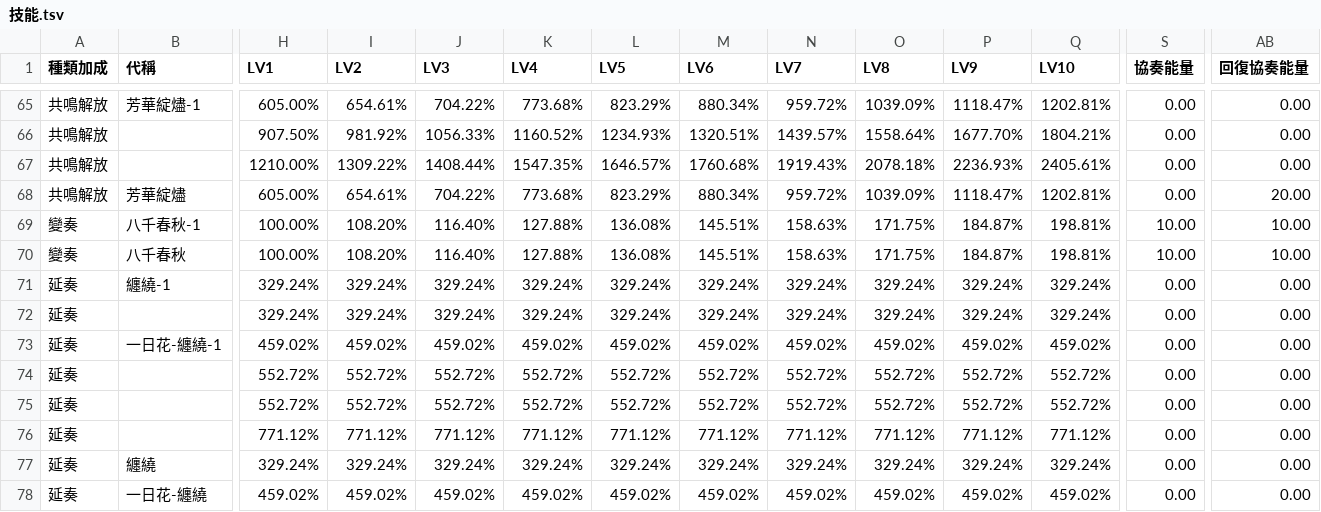
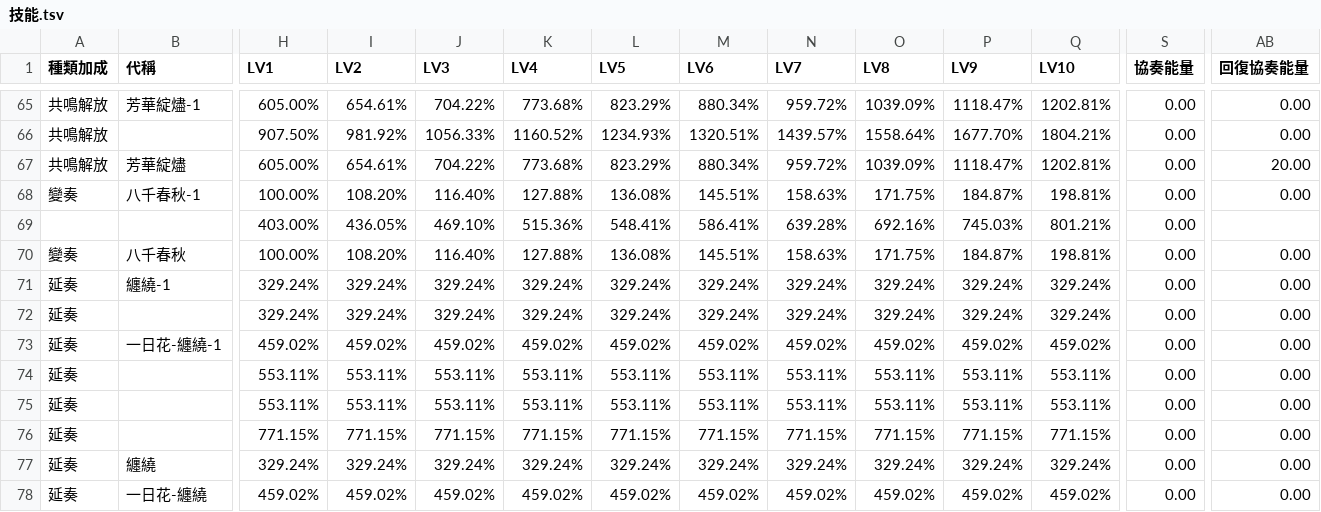
Before and after one commit to ZetsuBouKyo/WutheringWaves, a TSV file: data/v1/zh_tw/角色/椿/技能.tsv, drawn as a sheet; only a part is shown, gaps mark what is left out; removed rows and columns are numbered as before the commit, all else as after; rows hold the shown columns only; the diff names each change by its address in the sheet, - before the commit and + after, or states it on an @@ line.

Commit message:
feat: data

```diff
--- a/data/v1/zh_tw/角色/椿/技能.tsv
+++ b/data/v1/zh_tw/角色/椿/技能.tsv
-row 67: 共鳴解放 |  | 1210.00% | 1309.22% | 1408.44% | 1547.35% | 1646.57% | 1760.68% | 1919.43% | 2078.18% | 2236.93% | 2405.61% | 0.00 | 0.00
-S68 (協奏能量): 10.00
+S68 (協奏能量): 0.00
-AB68 (回復協奏能量): 10.00
+AB68 (回復協奏能量): 0.00
+row 69:  |  | 403.00% | 436.05% | 469.10% | 515.36% | 548.41% | 586.41% | 639.28% | 692.16% | 745.03% | 801.21% | 0.00
-S70 (協奏能量): 10.00
+S70 (協奏能量): 0.00
-AB70 (回復協奏能量): 10.00
+AB70 (回復協奏能量): 0.00
-H74:H75 (LV1): 552.72%
+H74:H75 (LV1): 553.11%
-I74:I75 (LV2): 552.72%
+I74:I75 (LV2): 553.11%
-J74:J75 (LV3): 552.72%
+J74:J75 (LV3): 553.11%
-K74:K75 (LV4): 552.72%
+K74:K75 (LV4): 553.11%
-L74:L75 (LV5): 552.72%
+L74:L75 (LV5): 553.11%
-M74:M75 (LV6): 552.72%
+M74:M75 (LV6): 553.11%
-N74:N75 (LV7): 552.72%
+N74:N75 (LV7): 553.11%
-O74:O75 (LV8): 552.72%
+O74:O75 (LV8): 553.11%
-P74:P75 (LV9): 552.72%
+P74:P75 (LV9): 553.11%
-Q74:Q75 (LV10): 552.72%
+Q74:Q75 (LV10): 553.11%
-H76 (LV1): 771.12%
+H76 (LV1): 771.15%
-I76 (LV2): 771.12%
+I76 (LV2): 771.15%
-J76 (LV3): 771.12%
+J76 (LV3): 771.15%
-K76 (LV4): 771.12%
+K76 (LV4): 771.15%
-L76 (LV5): 771.12%
+L76 (LV5): 771.15%
-M76 (LV6): 771.12%
+M76 (LV6): 771.15%
-N76 (LV7): 771.12%
+N76 (LV7): 771.15%
-O76 (LV8): 771.12%
+O76 (LV8): 771.15%
-P76 (LV9): 771.12%
+P76 (LV9): 771.15%
-Q76 (LV10): 771.12%
+Q76 (LV10): 771.15%
```
